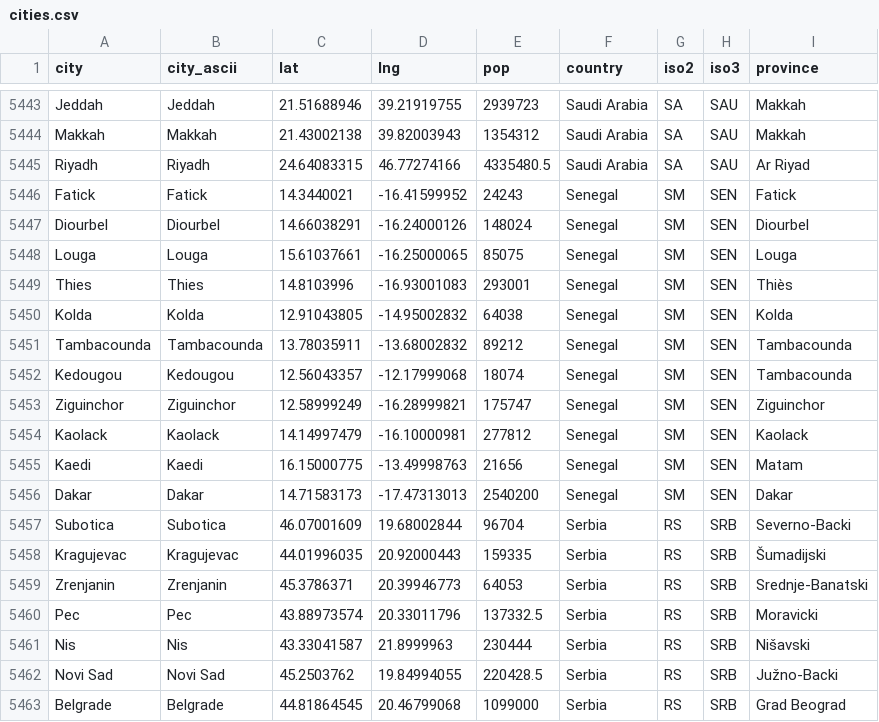
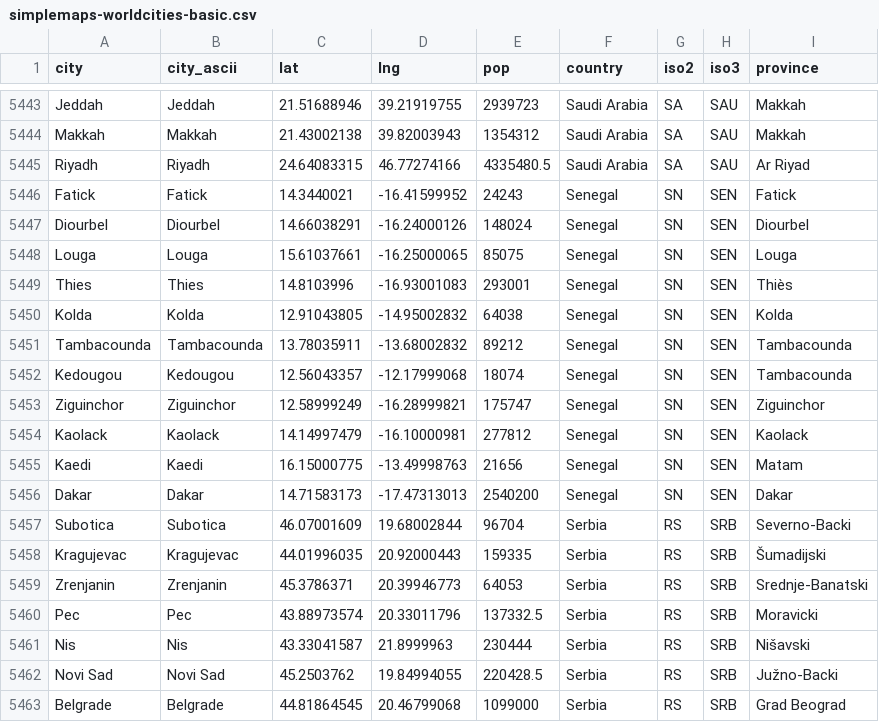
Before and after one commit to dustinmichels/data-mining-dylan, a CSV file: data/simplemaps-worldcities-basic.csv (was cities.csv), drawn as a sheet; only a part is shown, gaps mark what is left out.

Commit message:
add data_viz and find_cities notebooks, cleanup files

```diff
--- a/cities.csv
+++ b/data/simplemaps-worldcities-basic.csv
@@ -5445,13 +5445,13 @@ Makkah,Makkah,21.43002138,39.82003943,1354312,Saudi Arabia,SA,SAU,Makkah
 Riyadh,Riyadh,24.64083315,46.77274166,4335480.5,Saudi Arabia,SA,SAU,Ar Riyad
-Fatick,Fatick,14.3440021,-16.41599952,24243,Senegal,SM,SEN,Fatick
-Diourbel,Diourbel,14.66038291,-16.24000126,148024,Senegal,SM,SEN,Diourbel
-Louga,Louga,15.61037661,-16.25000065,85075,Senegal,SM,SEN,Louga
-Thies,Thies,14.8103996,-16.93001083,293001,Senegal,SM,SEN,Thiès
-Kolda,Kolda,12.91043805,-14.95002832,64038,Senegal,SM,SEN,Kolda
-Tambacounda,Tambacounda,13.78035911,-13.68002832,89212,Senegal,SM,SEN,Tambacounda
-Kedougou,Kedougou,12.56043357,-12.17999068,18074,Senegal,SM,SEN,Tambacounda
-Ziguinchor,Ziguinchor,12.58999249,-16.28999821,175747,Senegal,SM,SEN,Ziguinchor
-Kaolack,Kaolack,14.14997479,-16.10000981,277812,Senegal,SM,SEN,Kaolack
-Kaedi,Kaedi,16.15000775,-13.49998763,21656,Senegal,SM,SEN,Matam
-Dakar,Dakar,14.71583173,-17.47313013,2540200,Senegal,SM,SEN,Dakar
+Fatick,Fatick,14.3440021,-16.41599952,24243,Senegal,SN,SEN,Fatick
+Diourbel,Diourbel,14.66038291,-16.24000126,148024,Senegal,SN,SEN,Diourbel
+Louga,Louga,15.61037661,-16.25000065,85075,Senegal,SN,SEN,Louga
+Thies,Thies,14.8103996,-16.93001083,293001,Senegal,SN,SEN,Thiès
+Kolda,Kolda,12.91043805,-14.95002832,64038,Senegal,SN,SEN,Kolda
+Tambacounda,Tambacounda,13.78035911,-13.68002832,89212,Senegal,SN,SEN,Tambacounda
+Kedougou,Kedougou,12.56043357,-12.17999068,18074,Senegal,SN,SEN,Tambacounda
+Ziguinchor,Ziguinchor,12.58999249,-16.28999821,175747,Senegal,SN,SEN,Ziguinchor
+Kaolack,Kaolack,14.14997479,-16.10000981,277812,Senegal,SN,SEN,Kaolack
+Kaedi,Kaedi,16.15000775,-13.49998763,21656,Senegal,SN,SEN,Matam
+Dakar,Dakar,14.71583173,-17.47313013,2540200,Senegal,SN,SEN,Dakar
 Subotica,Subotica,46.07001609,19.68002844,96704,Serbia,RS,SRB,Severno-Backi
```
Also changed, not shown: 16 other files.
